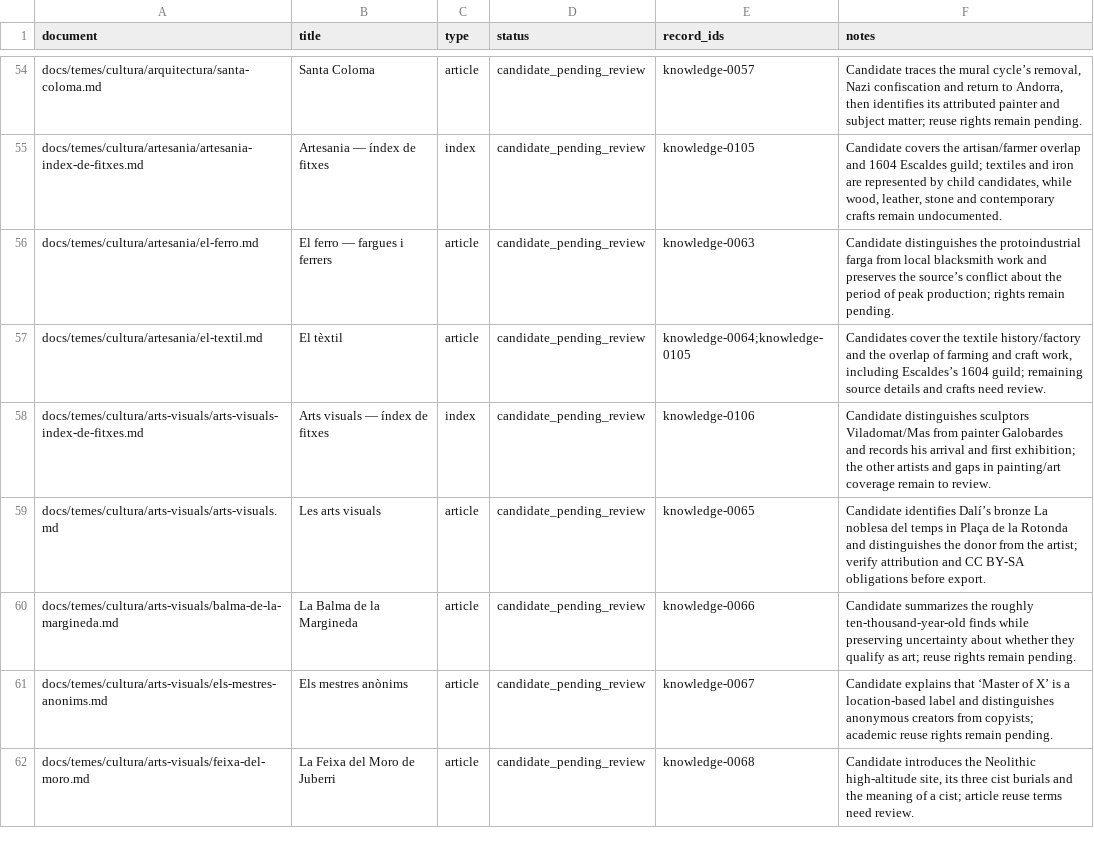
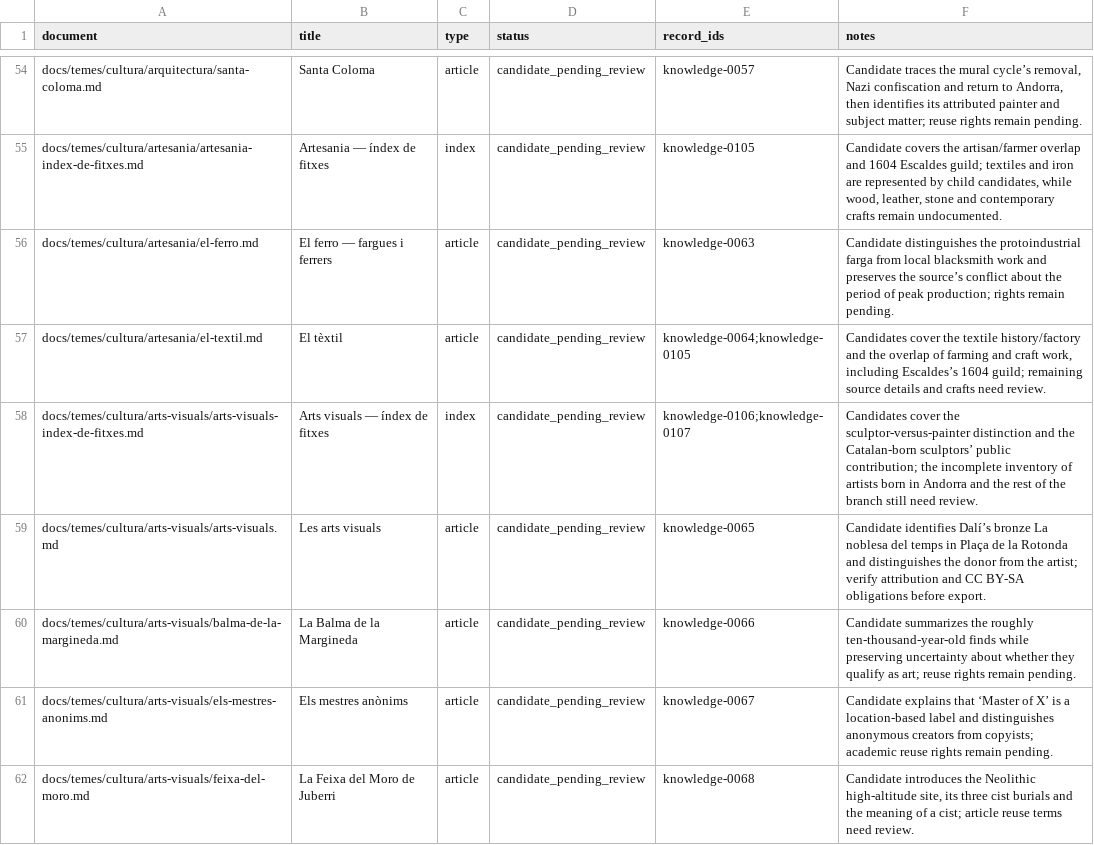
Before and after one commit to ericrisco/maia, a CSV file: training-data/knowledge/work/coverage.csv, drawn as a sheet; only a part is shown, gaps mark what is left out; the diff covers the shown part only.

Commit message:
data(training-data): capture sculptors public contribution

```diff
--- a/training-data/knowledge/work/coverage.csv
+++ b/training-data/knowledge/work/coverage.csv
@@ -57,3 +57,3 @@ docs/temes/cultura/artesania/el-ferro.md,El ferro — fargues i ferrers,article,
 docs/temes/cultura/artesania/el-textil.md,El tèxtil,article,candidate_pending_review,knowledge-0064;knowledge-0105,"Candidates cover the textile history/factory and the overlap of farming and craft work, including Escaldes’s 1604 guild; remaining source details and crafts need review."
-docs/temes/cultura/arts-visuals/arts-visuals-index-de-fitxes.md,Arts visuals — índex de fitxes,index,candidate_pending_review,knowledge-0106,Candidate distinguishes sculptors Viladomat/Mas from painter Galobardes and records his arrival and first exhibition; the other artists and gaps in painting/art coverage remain to review.
+docs/temes/cultura/arts-visuals/arts-visuals-index-de-fitxes.md,Arts visuals — índex de fitxes,index,candidate_pending_review,knowledge-0106;knowledge-0107,Candidates cover the sculptor-versus-painter distinction and the Catalan-born sculptors’ public contribution; the incomplete inventory of artists born in Andorra and the rest of the branch still need review.
 docs/temes/cultura/arts-visuals/arts-visuals.md,Les arts visuals,article,candidate_pending_review,knowledge-0065,"Candidate identifies Dalí’s bronze La noblesa del temps in Plaça de la Rotonda and distinguishes the donor from the artist; verify attribution and CC BY-SA obligations before export."
```
Also changed, not shown: 4 edited cells elsewhere in this file, 3 other files.
